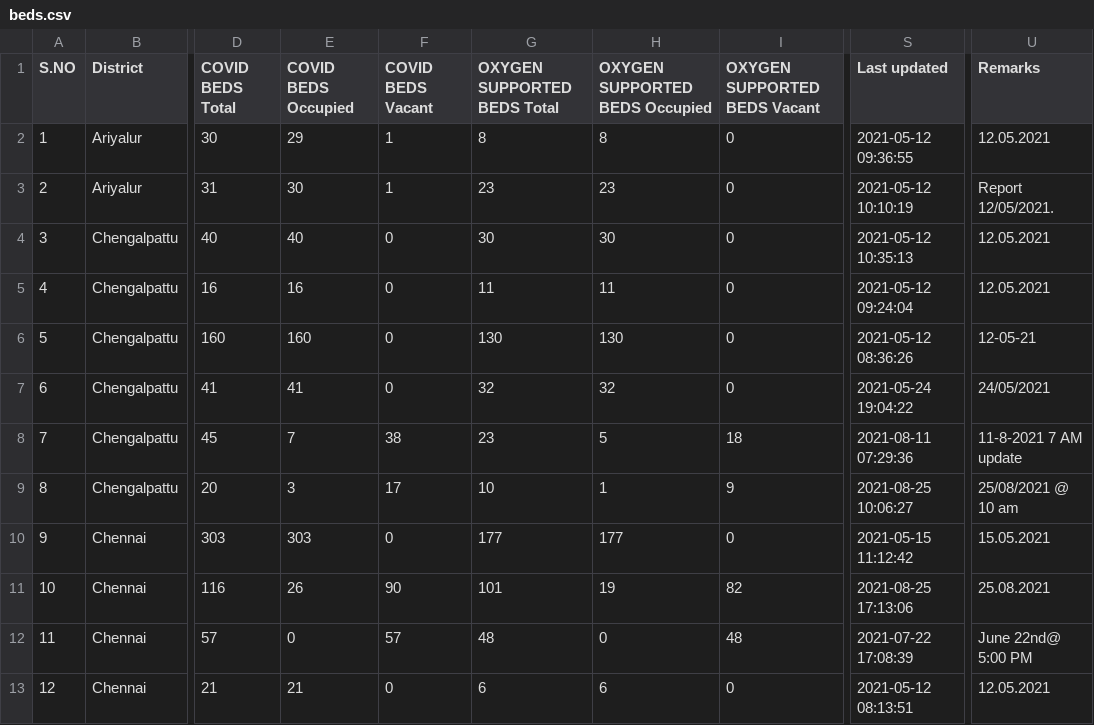
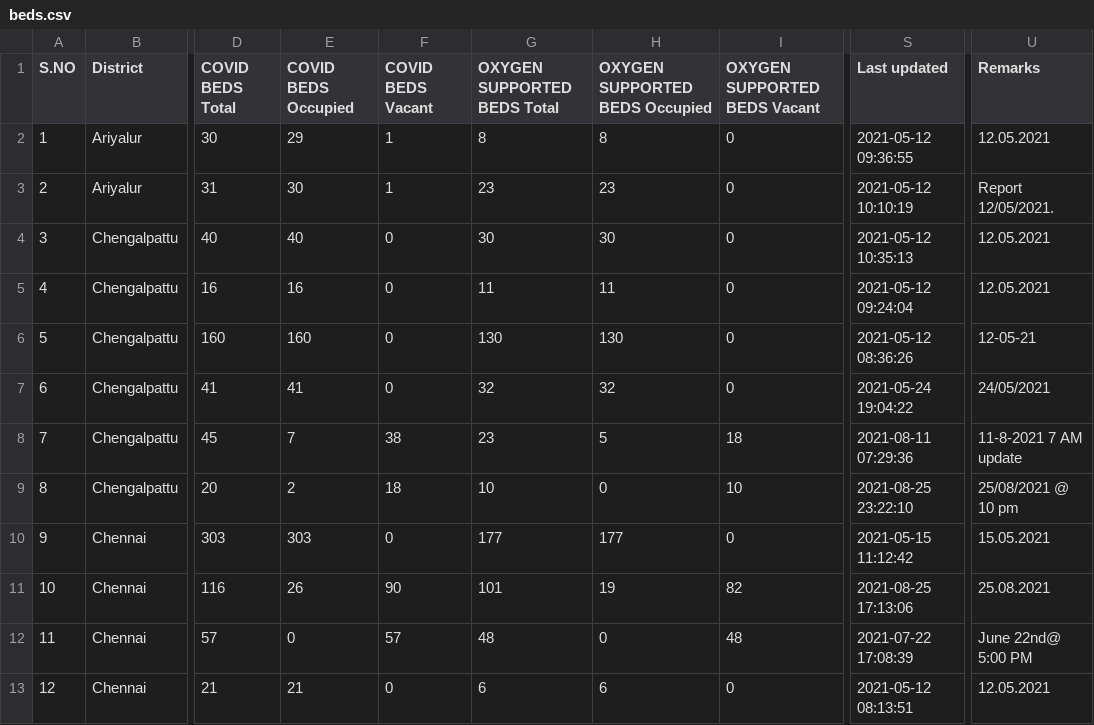
Before and after one commit to mskian/tamil-nadu-covid-beds-api, a CSV file: data/beds.csv, drawn as a sheet; only a part is shown, gaps mark what is left out; the diff names each change by its address in the sheet, - before the commit and + after, or states it on an @@ line.

```diff
--- a/data/beds.csv
+++ b/data/beds.csv
-E9 (COVID BEDS Occupied): 3
+E9 (COVID BEDS Occupied): 2
-F9 (COVID BEDS Vacant): 17
+F9 (COVID BEDS Vacant): 18
-H9 (OXYGEN SUPPORTED BEDS Occupied): 1
+H9 (OXYGEN SUPPORTED BEDS Occupied): 0
-I9 (OXYGEN SUPPORTED BEDS Vacant): 9
+I9 (OXYGEN SUPPORTED BEDS Vacant): 10
-S9 (Last updated): 2021-08-25 10:06:27
+S9 (Last updated): 2021-08-25 23:22:10
-U9 (Remarks): 25/08/2021 @ 10 am
+U9 (Remarks): 25/08/2021 @ 10 pm
```
Also changed, not shown: 1 other file.
